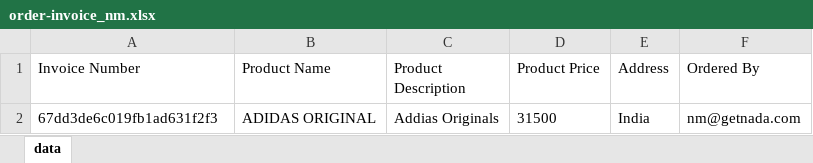
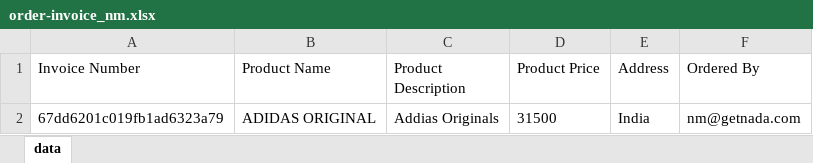
Before and after one commit to nmihiranga/Cypress--Modern-Automation-Testing-from-Scratch-Frameworks, an Excel workbook: cypress/downloads/order-invoice_nm.xlsx, sheet data, drawn as a sheet; values as stored, in another font and other column widths than the file's, no borders; the diff names each change by its address in the sheet, - before the commit and + after, or states it on an @@ line.

Commit message:
Enhance Excel validation tests

```diff
--- a/cypress/downloads/order-invoice_nm.xlsx (sheet data)
+++ b/cypress/downloads/order-invoice_nm.xlsx (sheet data)
-A2 (Invoice Number): 67dd3de6c019fb1ad631f2f3
+A2 (Invoice Number): 67dd6201c019fb1ad6323a79
```
Also changed, not shown: 2 other files.
